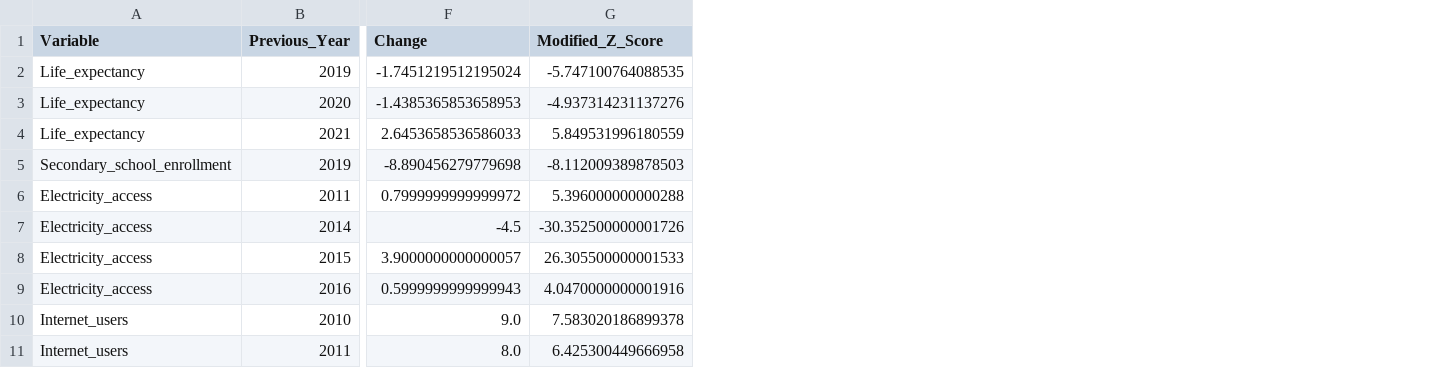
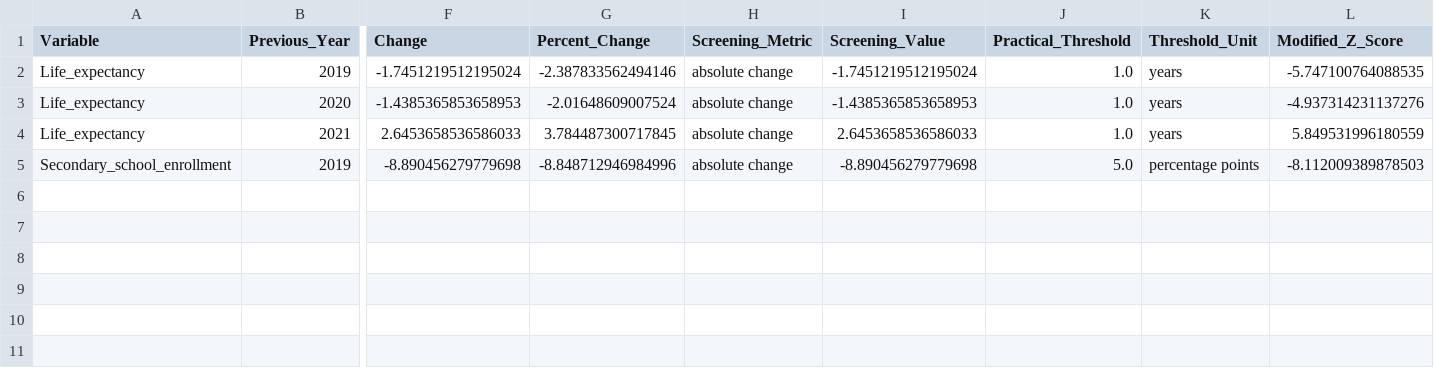
Before and after one commit to Nithin-Karthikeyan/ED24B018_SI_Report, a CSV file: output/tables/unexpected_changes.csv, drawn as a sheet; only a part is shown, gaps mark what is left out; removed rows and columns are numbered as before the commit, all else as after; rows hold the shown columns only; the diff names each change by its address in the sheet, - before the commit and + after, or states it on an @@ line.

```diff
--- a/output/tables/unexpected_changes.csv
+++ b/output/tables/unexpected_changes.csv
+column G (Percent_Change), rows 2-5: -2.387833562494146 | -2.01648609007524 | 3.784487300717845 | -8.848712946984996
+column H (Screening_Metric), rows 2-5: all absolute change
+column I (Screening_Value), rows 2-5: -1.7451219512195024 | -1.4385365853658953 | 2.6453658536586033 | -8.890456279779698
+column J (Practical_Threshold), rows 2-5: 1.0 | 1.0 | 1.0 | 5.0
+column K (Threshold_Unit), rows 2-5: years | years | years | percentage points
-row 6: Electricity_access | 2011 | 0.7999999999999972 | 5.396000000000288
-row 7: Electricity_access | 2014 | -4.5 | -30.352500000001726
-row 8: Electricity_access | 2015 | 3.9000000000000057 | 26.305500000001533
-row 9: Electricity_access | 2016 | 0.5999999999999943 | 4.0470000000001916
-row 10: Internet_users | 2010 | 9.0 | 7.583020186899378
-row 11: Internet_users | 2011 | 8.0 | 6.425300449666958
```
Also changed, not shown: 2 other files.
